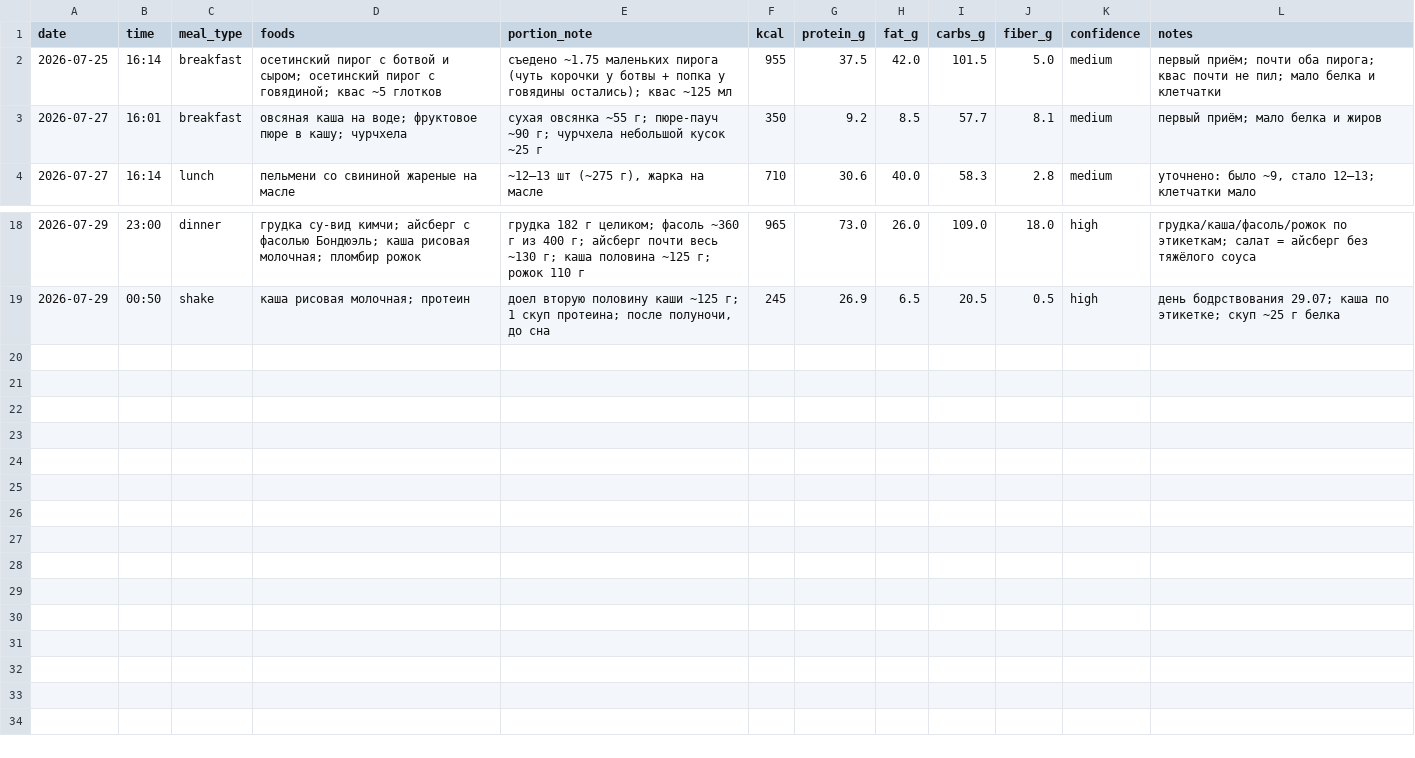
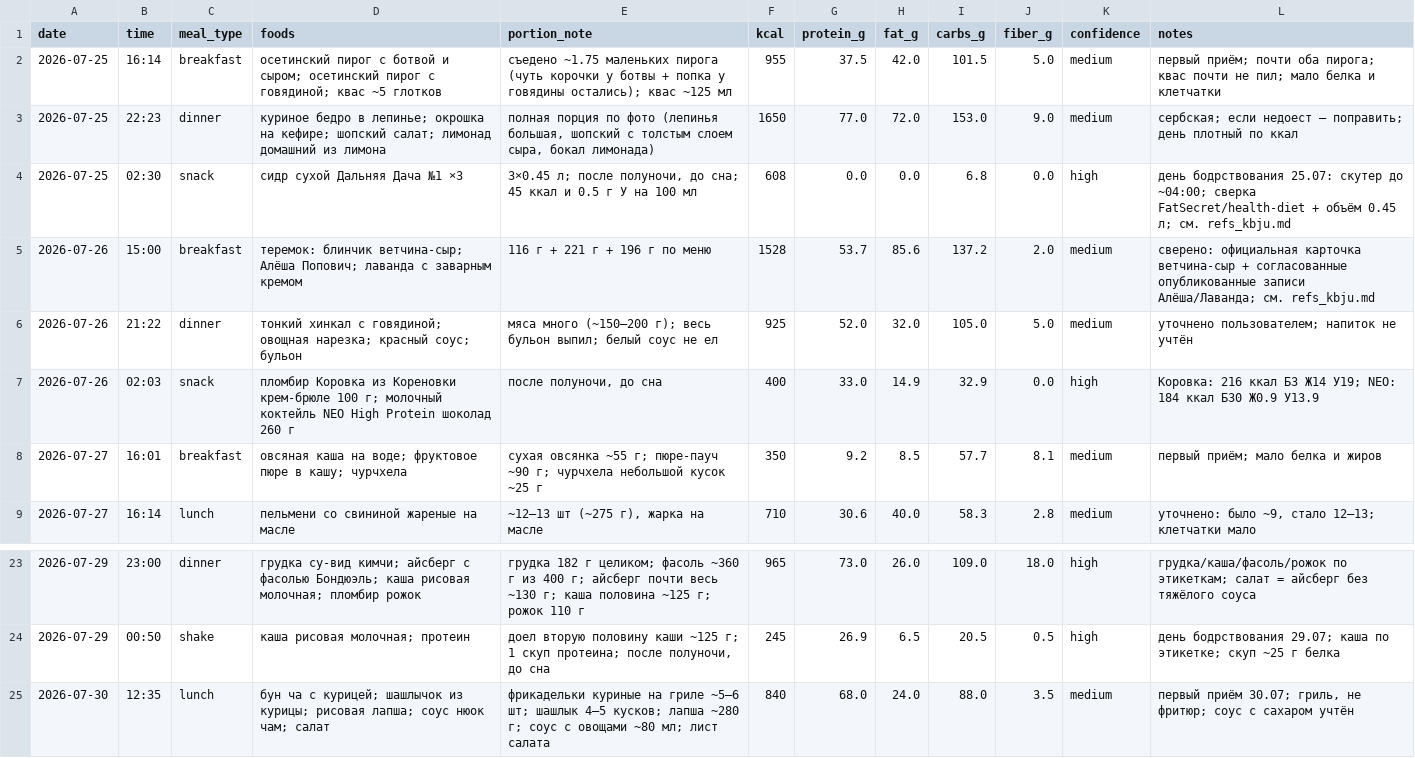
Before and after one commit to xamartinsa/goals, a CSV file: nutrition/log.csv, drawn as a sheet; only a part is shown, gaps mark what is left out.

```diff
--- a/nutrition/log.csv
+++ b/nutrition/log.csv
@@ -2,2 +2,7 @@ date,time,meal_type,foods,portion_note,kcal,protein_g,fat_g,carbs_g,fiber_g,conf
 2026-07-25,16:14,breakfast,"осетинский пирог с ботвой и сыром; осетинский пирог с говядиной; квас ~5 глотков","съедено ~1.75 маленьких пирога (чуть корочки у ботвы + попка у говядины остались); квас ~125 мл",955,37.5,42.0,101.5,5.0,medium,"первый приём; почти оба пирога; квас почти не пил; мало белка и клетчатки"
+2026-07-25,22:23,dinner,"куриное бедро в лепинье; окрошка на кефире; шопский салат; лимонад домашний из лимона","полная порция по фото (лепинья большая, шопский с толстым слоем сыра, бокал лимонада)",1650,77.0,72.0,153.0,9.0,medium,"сербская; если недоест — поправить; день плотный по ккал"
+2026-07-25,02:30,snack,"сидр сухой Дальняя Дача №1 ×3","3×0.45 л; после полуночи, до сна; 45 ккал и 0.5 г У на 100 мл",608,0.0,0.0,6.8,0.0,high,"день бодрствования 25.07: скутер до ~04:00; сверка FatSecret/health-diet + объём 0.45 л; см. refs_kbju.md"
+2026-07-26,15:00,breakfast,"теремок: блинчик ветчина-сыр; Алёша Попович; лаванда с заварным кремом","116 г + 221 г + 196 г по меню",1528,53.7,85.6,137.2,2.0,medium,"сверено: официальная карточка ветчина-сыр + согласованные опубликованные записи Алёша/Лаванда; см. refs_kbju.md"
+2026-07-26,21:22,dinner,"тонкий хинкал с говядиной; овощная нарезка; красный соус; бульон","мяса много (~150–200 г); весь бульон выпил; белый соус не ел",925,52.0,32.0,105.0,5.0,medium,"уточнено пользователем; напиток не учтён"
+2026-07-26,02:03,snack,"пломбир Коровка из Кореновки крем-брюле 100 г; молочный коктейль NEO High Protein шоколад 260 г","после полуночи, до сна",400,33.0,14.9,32.9,0.0,high,"Коровка: 216 ккал Б3 Ж14 У19; NEO: 184 ккал Б30 Ж0.9 У13.9"
 2026-07-27,16:01,breakfast,"овсяная каша на воде; фруктовое пюре в кашу; чурчхела","сухая овсянка ~55 г; пюре-пауч ~90 г; чурчхела небольшой кусок ~25 г",350,9.2,8.5,57.7,8.1,medium,"первый приём; мало белка и жиров"
@@ -19 +24,2 @@ date,time,meal_type,foods,portion_note,kcal,protein_g,fat_g,carbs_g,fiber_g,conf
 2026-07-29,00:50,shake,"каша рисовая молочная; протеин","доел вторую половину каши ~125 г; 1 скуп протеина; после полуночи, до сна",245,26.9,6.5,20.5,0.5,high,"день бодрствования 29.07; каша по этикетке; скуп ~25 г белка"
+2026-07-30,12:35,lunch,"бун ча с курицей; шашлычок из курицы; рисовая лапша; соус нюок чам; салат","фрикадельки куриные на гриле ~5–6 шт; шашлык 4–5 кусков; лапша ~280 г; соус с овощами ~80 мл; лист салата",840,68.0,24.0,88.0,3.5,medium,"первый приём 30.07; гриль, не фритюр; соус с сахаром учтён"
```
Also changed, not shown: 1 other file.
